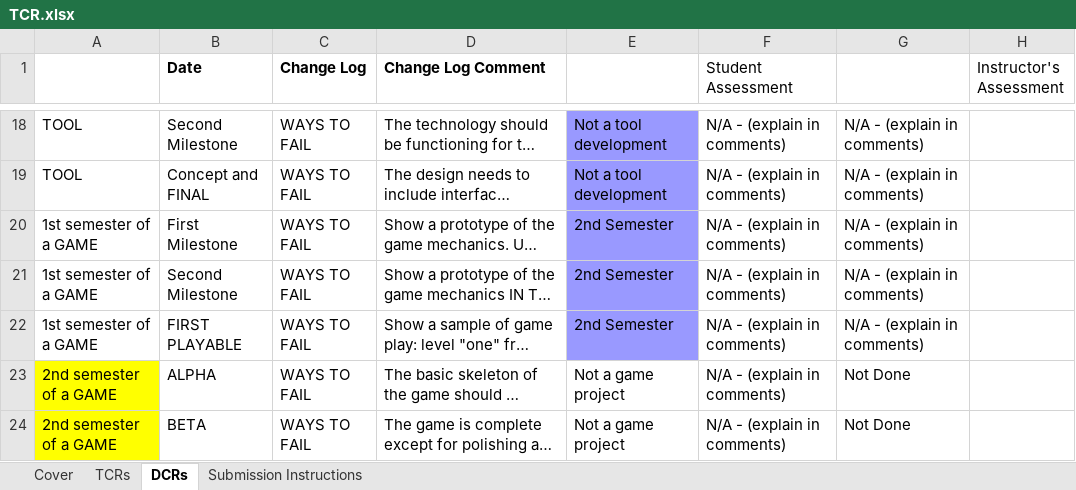
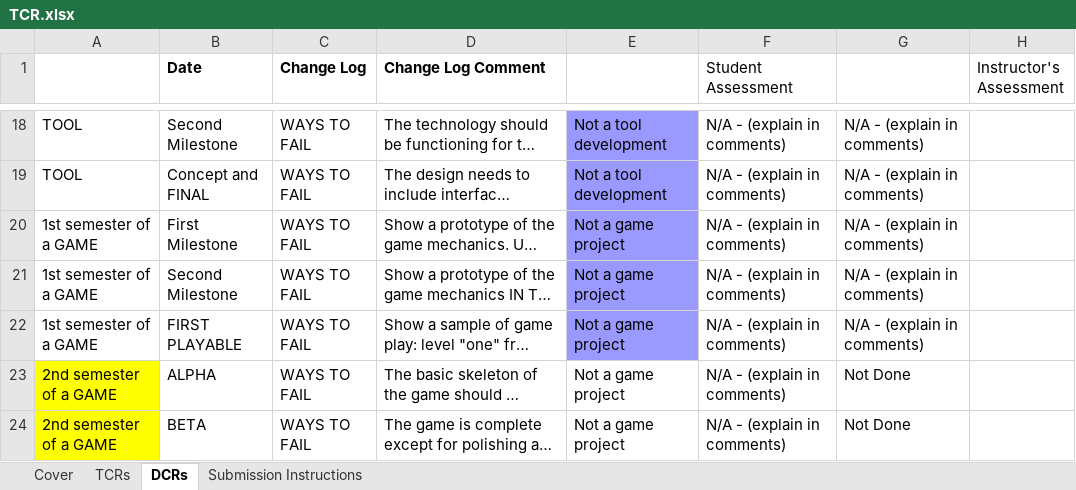
Before and after one commit to MaximKolesnik/Sulfur, an Excel workbook: 450_SulfurEngine/Documents/TCR.xlsx, sheet DCRs, drawn as a sheet; only a part is shown, gaps mark what is left out; long unchanged cells end in …; values as stored, in another font and other column widths than the file's, no borders; conditional formats not drawn; the diff names each change by its address in the sheet, - before the commit and + after, or states it on an @@ line.

```diff
--- a/450_SulfurEngine/Documents/TCR.xlsx (sheet DCRs)
+++ b/450_SulfurEngine/Documents/TCR.xlsx (sheet DCRs)
-E20:E22: 2nd Semester
+E20:E22: Not a game project
```
Also changed, not shown: sheet TCRs, sheet Submission Instructions, sheet Cover.
